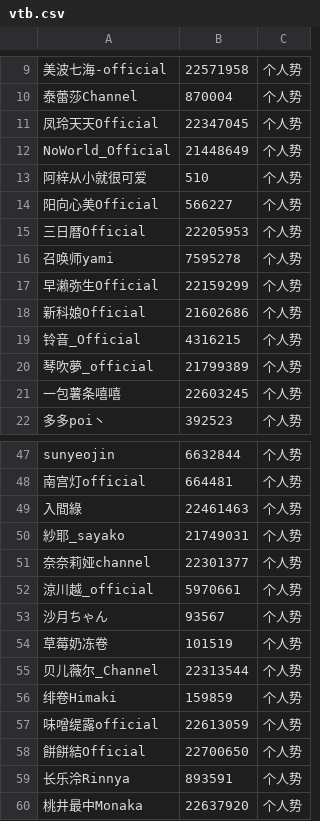
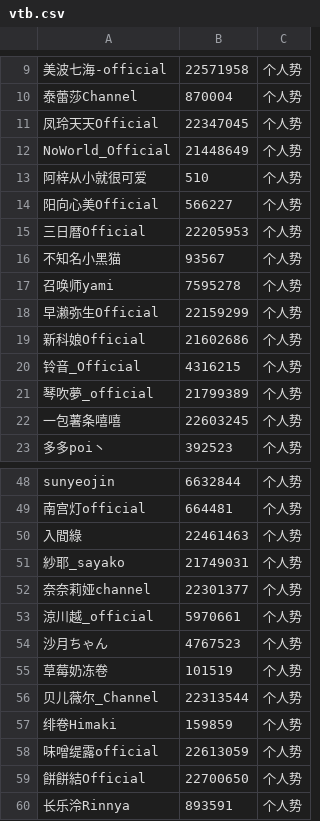
Before and after one commit to BaoZiFly-233/DD_Monitor, a CSV file: utils/vtb.csv, drawn as a sheet; only a part is shown, gaps mark what is left out; the shorter side is filled out with more unchanged rows.

```diff
--- a/utils/vtb.csv
+++ b/utils/vtb.csv
@@ -15,2 +15,3 @@ NoWorld_Official,21448649,个人势
 三日暦Official,22205953,个人势
+不知名小黑猫,93567,个人势
 召唤师yami,7595278,个人势
@@ -52,3 +53,3 @@ sunyeojin,6632844,个人势
 涼川越_official,5970661,个人势
-沙月ちゃん,93567,个人势
+沙月ちゃん,4767523,个人势
 草莓奶冻卷,101519,个人势
```
Also changed, not shown: 5 other files.
